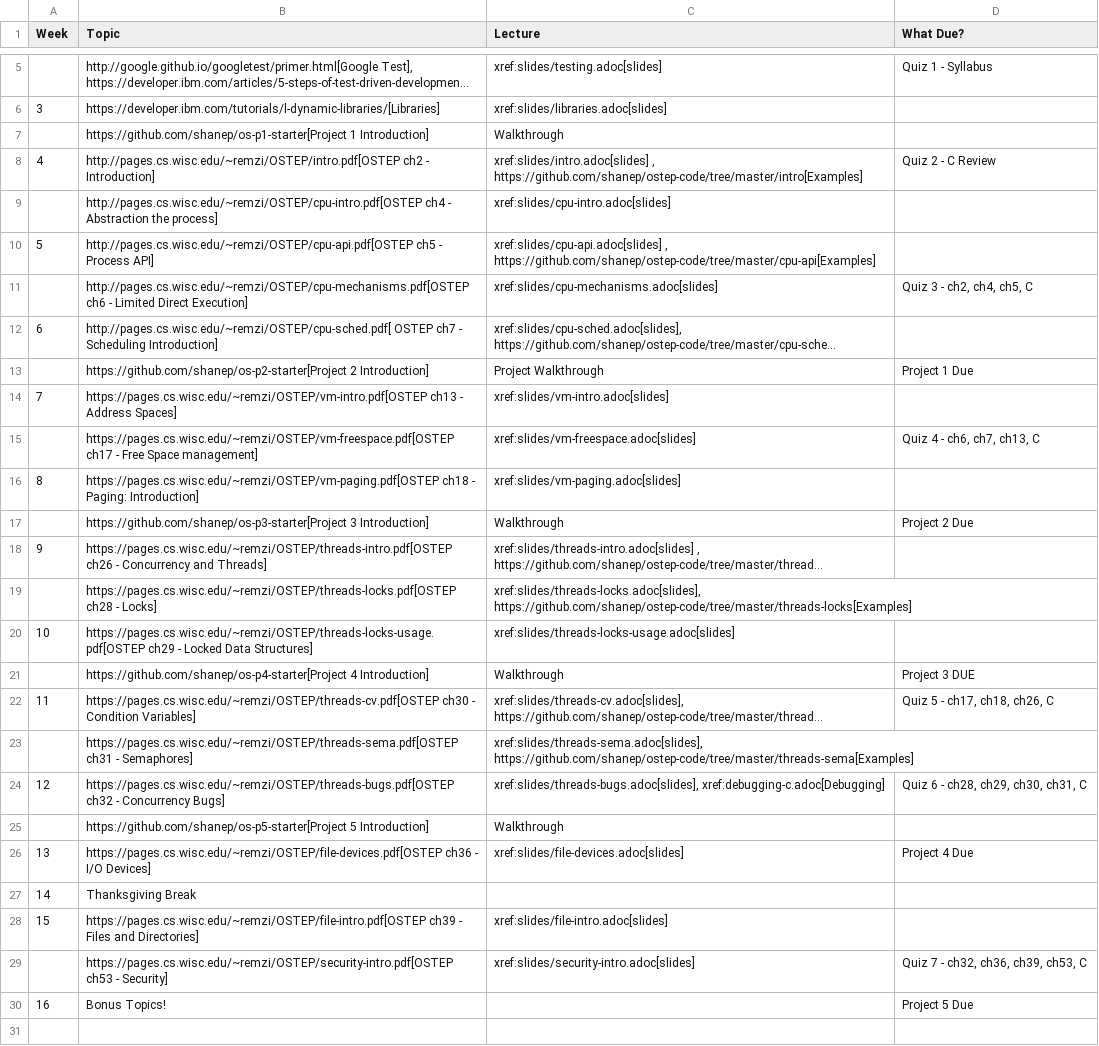
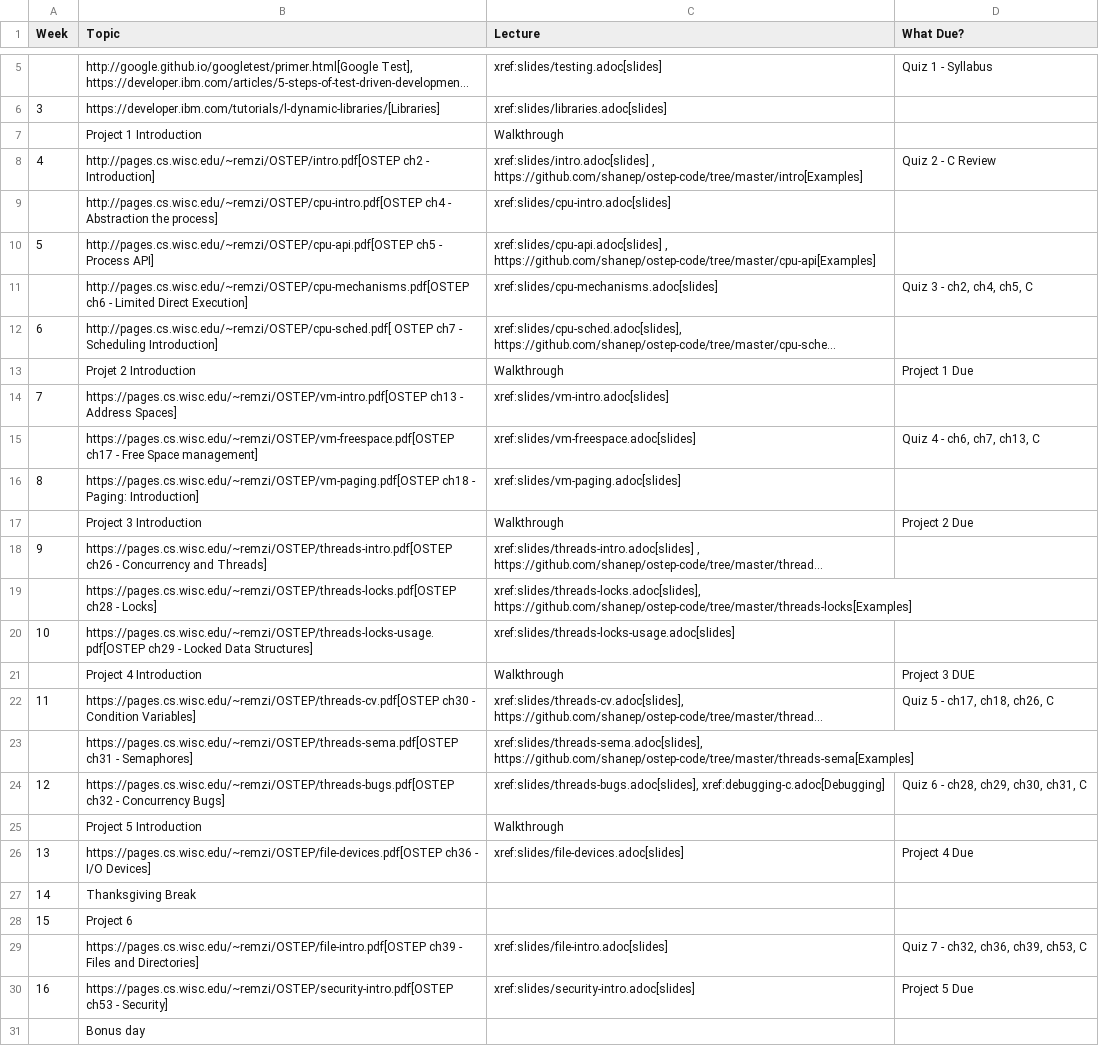
Before and after one commit to shanep/shanep.github.io, a CSV file: src/cs452/schedule.csv, drawn as a sheet; only a part is shown, gaps mark what is left out; long unchanged cells end in …; removed rows and columns are numbered as before the commit, all else as after; the diff names each change by its address in the sheet, - before the commit and + after, or states it on an @@ line.

Commit message:
FIxed schedule

```diff
--- a/src/cs452/schedule.csv
+++ b/src/cs452/schedule.csv
-B7 (Topic): https://github.com/shanep/os-p1-starter[Project 1 Introduction]
+B7 (Topic): Project 1 Introduction
-B13 (Topic): https://github.com/shanep/os-p2-starter[Project 2 Introduction]
+B13 (Topic): Projet 2 Introduction
-C13 (Lecture): Project Walkthrough
+C13 (Lecture): Walkthrough
-B17 (Topic): https://github.com/shanep/os-p3-starter[Project 3 Introduction]
+B17 (Topic): Project 3 Introduction
-B21 (Topic): https://github.com/shanep/os-p4-starter[Project 4 Introduction]
+B21 (Topic): Project 4 Introduction
-B25 (Topic): https://github.com/shanep/os-p5-starter[Project 5 Introduction]
+B25 (Topic): Project 5 Introduction
+row 28: 15 | Project 6
@@ column A (Week) renumbered between rows 29 and 30 @@
-D29 (What Due?): (empty)
+D29 (What Due?): Quiz 7 - ch32, ch36, ch39, ch53, C
-D30 (What Due?): Quiz 7 - ch32, ch36, ch39, ch53, C
+D30 (What Due?): Project 5 Due
-row 30: 16 | Bonus Topics! |  | Project 5 Due
+row 31:  | Bonus day
```
